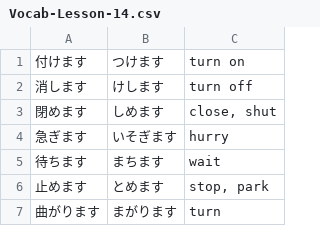
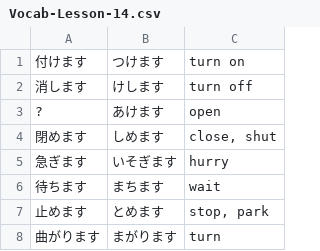
Before and after one commit to ishafayetul/learn-japanese-bd, a CSV file: level/N5/Lesson-14/Vocabulary/Vocab-Lesson-14.csv, drawn as a sheet; only a part is shown.

```diff
--- a/level/N5/Lesson-14/Vocabulary/Vocab-Lesson-14.csv
+++ b/level/N5/Lesson-14/Vocabulary/Vocab-Lesson-14.csv
@@ -2,2 +2,3 @@
 消します,けします,turn off
+?,あけます,open
 閉めます,しめます,"close, shut"
```
Also changed, not shown: 1 other file.
